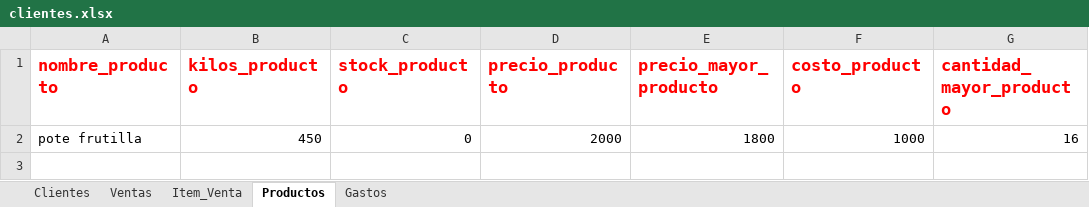
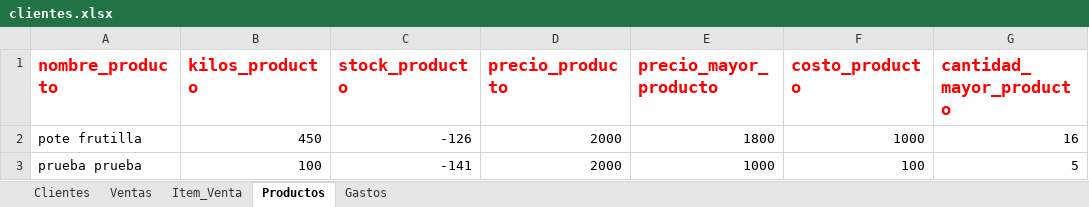
Before and after one commit to devthion/SistemaPuntoAcai, an Excel workbook: SistemaPuntoAcaiDevoto/clientes.xlsx, sheet Productos, drawn as a sheet; values as stored, in another font and other column widths than the file's, no borders; the diff names each change by its address in the sheet, - before the commit and + after, or states it on an @@ line.

```diff
--- a/SistemaPuntoAcaiDevoto/clientes.xlsx (sheet Productos)
+++ b/SistemaPuntoAcaiDevoto/clientes.xlsx (sheet Productos)
-C2 (stock_producto): 0
+C2 (stock_producto): -126
+row 3: prueba prueba | 100 | -141 | 2000 | 1000 | 100 | 5
```
Also changed, not shown: sheet Ventas, sheet Item_Venta, sheet Clientes, sheet Gastos, 3 other files.
